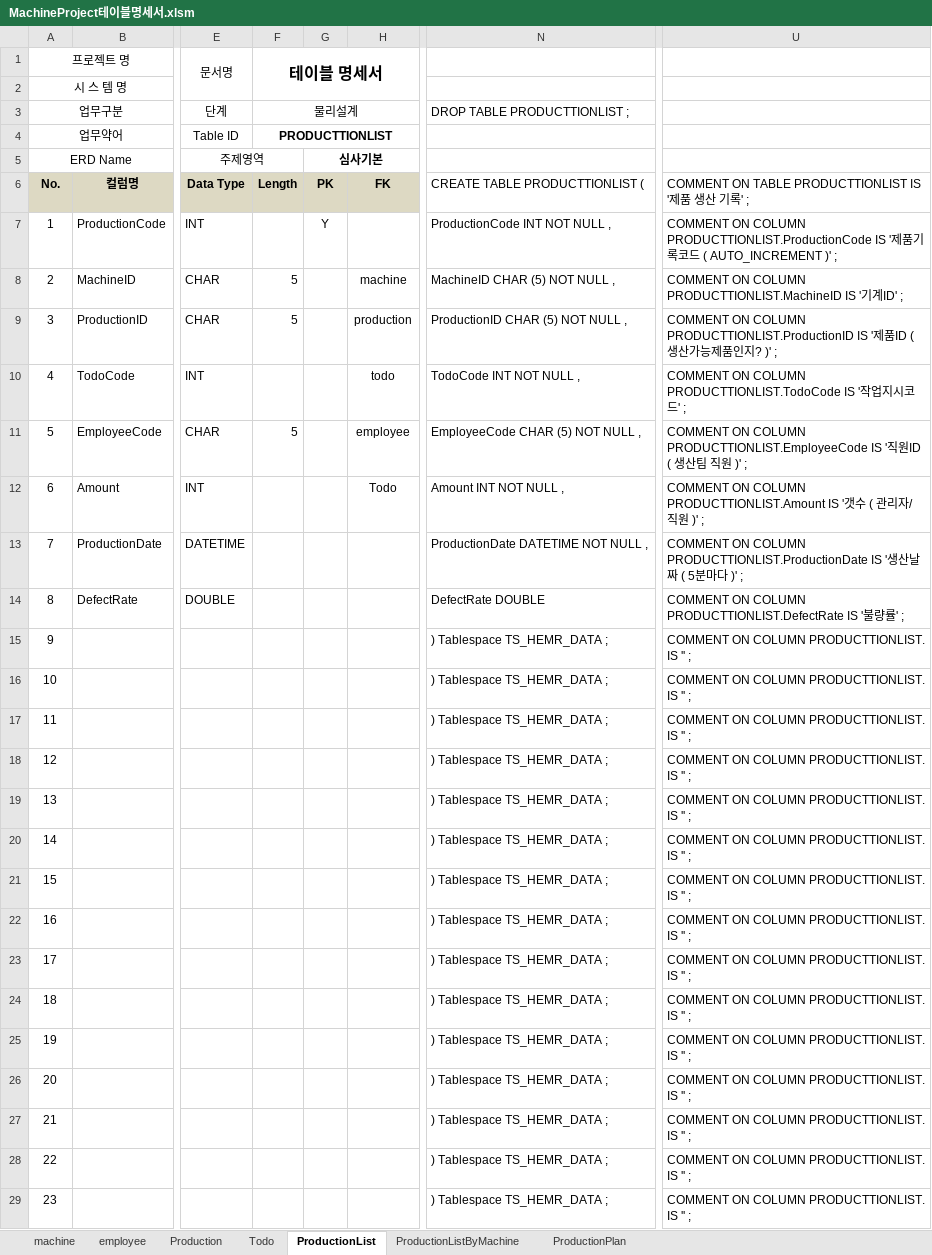
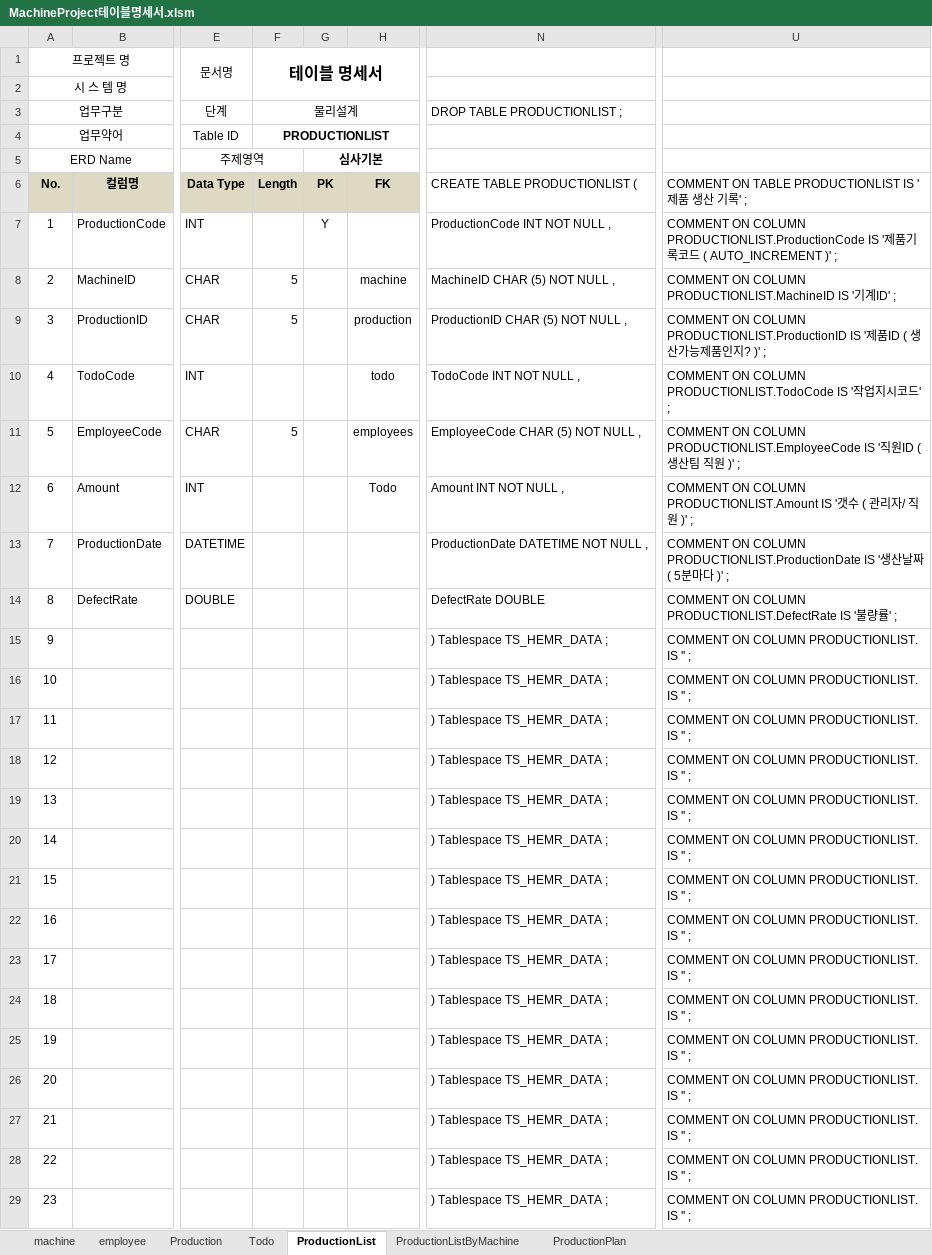
Before and after one commit to Cliedy-s/AIclass, an Excel workbook: project/02_테이블 설계/MachineProject테이블명세서.xlsm, sheet ProductionList, drawn as a sheet; only a part is shown, gaps mark what is left out; values as stored, in another font and other column widths than the file's, no borders; charts and pictures not drawn; the diff covers the shown part only; the diff names each change by its address in the sheet, - before the commit and + after, or states it on an @@ line.

```diff
--- a/project/02_테이블 설계/MachineProject테이블명세서.xlsm (sheet ProductionList)
+++ b/project/02_테이블 설계/MachineProject테이블명세서.xlsm (sheet ProductionList)
-N3: DROP TABLE PRODUCTTIONLIST ;
+N3: DROP TABLE PRODUCTIONLIST ;
-F4 (테이블 명세서): PRODUCTTIONLIST
+F4 (테이블 명세서): PRODUCTIONLIST
-N6: CREATE TABLE PRODUCTTIONLIST (
+N6: CREATE TABLE PRODUCTIONLIST (
-U6: …ON TABLE PRODUCTTIONLIST IS '…
+U6: …ON TABLE PRODUCTIONLIST IS '…
-U7: …ON COLUMN PRODUCTTIONLIST.ProductionCode IS '…
+U7: …ON COLUMN PRODUCTIONLIST.ProductionCode IS '…
-U8: …ON COLUMN PRODUCTTIONLIST.MachineID IS '…
+U8: …ON COLUMN PRODUCTIONLIST.MachineID IS '…
-U9: …ON COLUMN PRODUCTTIONLIST.ProductionID IS '…
+U9: …ON COLUMN PRODUCTIONLIST.ProductionID IS '…
-U10: …ON COLUMN PRODUCTTIONLIST.TodoCode IS '…
+U10: …ON COLUMN PRODUCTIONLIST.TodoCode IS '…
-H11: employee
+H11: employees
-U11: …ON COLUMN PRODUCTTIONLIST.EmployeeCode IS '…
+U11: …ON COLUMN PRODUCTIONLIST.EmployeeCode IS '…
-U12: …ON COLUMN PRODUCTTIONLIST.Amount IS '…
+U12: …ON COLUMN PRODUCTIONLIST.Amount IS '…
-U13: …ON COLUMN PRODUCTTIONLIST.ProductionDate IS '…
+U13: …ON COLUMN PRODUCTIONLIST.ProductionDate IS '…
-U14: …ON COLUMN PRODUCTTIONLIST.DefectRate IS '…
+U14: …ON COLUMN PRODUCTIONLIST.DefectRate IS '…
-U15:U29: COMMENT ON COLUMN PRODUCTTIONLIST. IS '' ;
+U15:U29: COMMENT ON COLUMN PRODUCTIONLIST. IS '' ;
```
Also changed, not shown: 35 added rows and 10 edited cells elsewhere in this sheet, sheet Production, sheet Todo, sheet employee, sheet ProductionPlan, sheet ProductionListByMachine, sheet machine, charts or pictures, 54 other files.
